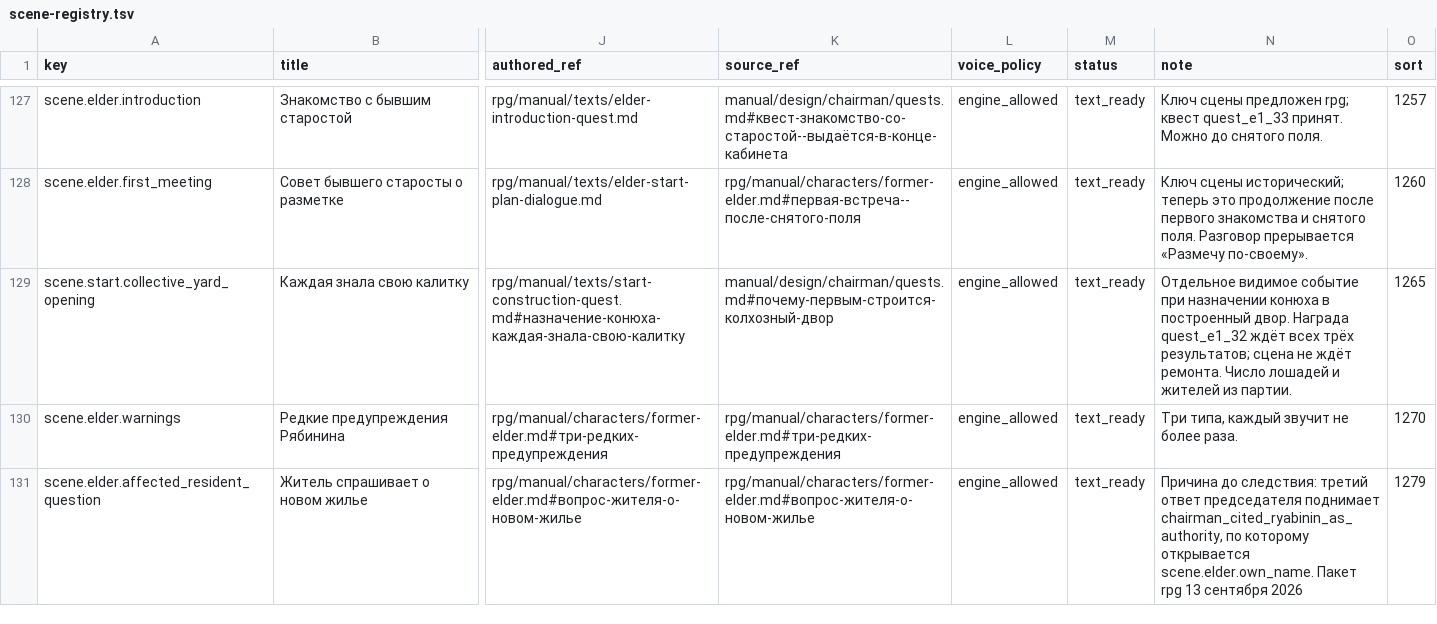
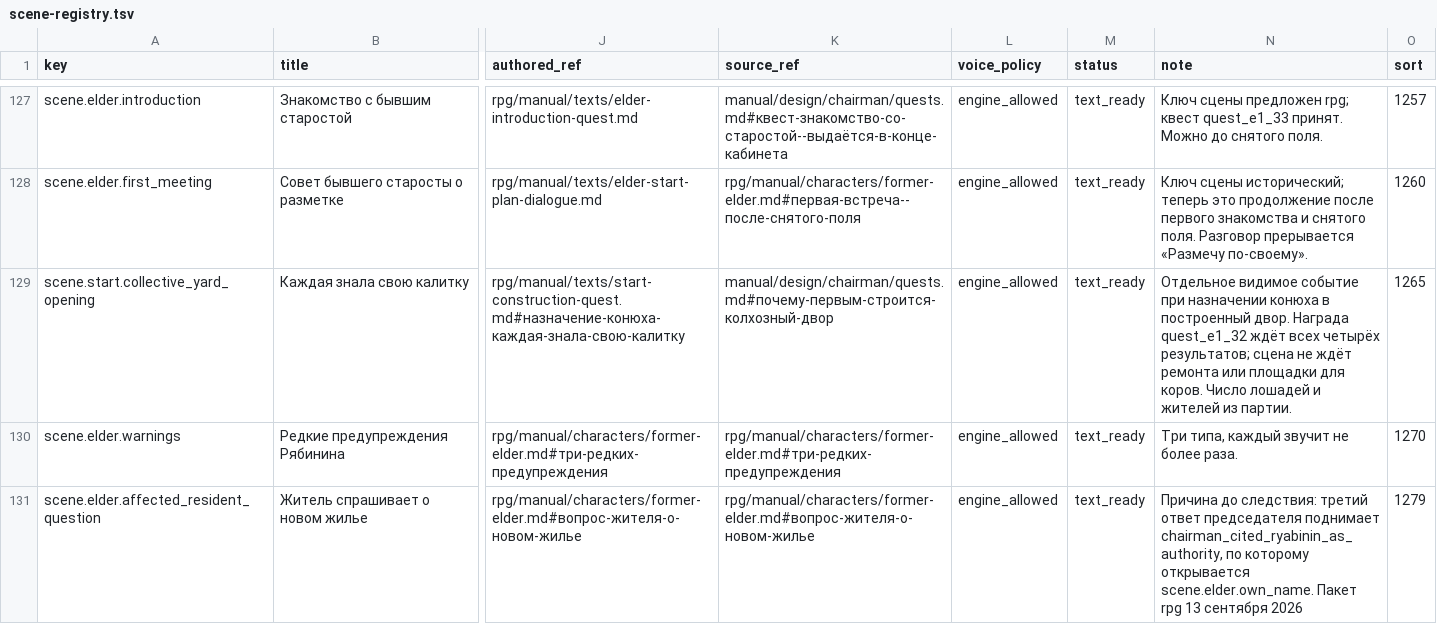
Before and after one commit to algb006/kolkhoz_rpg, a TSV file: ai/scene-registry.tsv, drawn as a sheet; only a part is shown, gaps mark what is left out; the diff names each change by its address in the sheet, - before the commit and + after, or states it on an @@ line.

```diff
--- a/ai/scene-registry.tsv
+++ b/ai/scene-registry.tsv
-N129 (note): …ждёт всех трёх результатов; сцена не ждёт ремонта. Число лошадей…
+N129 (note): …ждёт всех четырёх результатов; сцена не ждёт ремонта или площадки для коров. Число лошадей…
```
Also changed, not shown: 6 other files.
